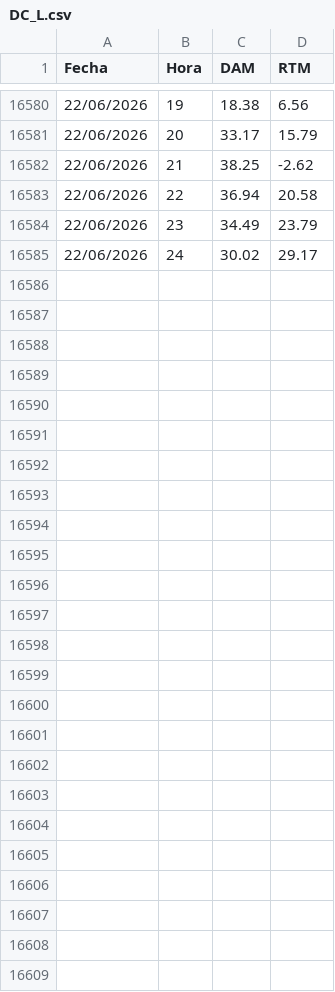
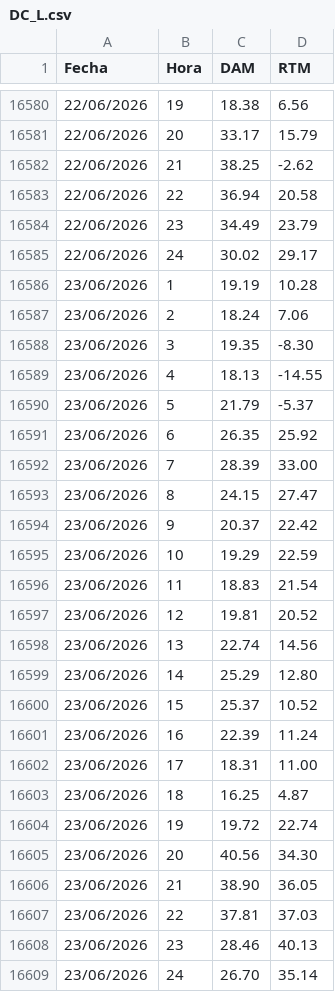
Before and after one commit to AlanSMX/Precios-ERCOT, a CSV file: DC_L.csv, drawn as a sheet; only a part is shown, gaps mark what is left out; the diff covers the shown part only; the diff names each change by its address in the sheet, - before the commit and + after, or states it on an @@ line.

```diff
--- a/DC_L.csv
+++ b/DC_L.csv
+row 16586: 23/06/2026 | 1 | 19.19 | 10.28
+row 16587: 23/06/2026 | 2 | 18.24 | 7.06
+row 16588: 23/06/2026 | 3 | 19.35 | -8.30
+row 16589: 23/06/2026 | 4 | 18.13 | -14.55
+row 16590: 23/06/2026 | 5 | 21.79 | -5.37
+row 16591: 23/06/2026 | 6 | 26.35 | 25.92
+row 16592: 23/06/2026 | 7 | 28.39 | 33.00
+row 16593: 23/06/2026 | 8 | 24.15 | 27.47
+row 16594: 23/06/2026 | 9 | 20.37 | 22.42
+row 16595: 23/06/2026 | 10 | 19.29 | 22.59
+row 16596: 23/06/2026 | 11 | 18.83 | 21.54
+row 16597: 23/06/2026 | 12 | 19.81 | 20.52
+row 16598: 23/06/2026 | 13 | 22.74 | 14.56
+row 16599: 23/06/2026 | 14 | 25.29 | 12.80
+row 16600: 23/06/2026 | 15 | 25.37 | 10.52
+row 16601: 23/06/2026 | 16 | 22.39 | 11.24
+row 16602: 23/06/2026 | 17 | 18.31 | 11.00
+row 16603: 23/06/2026 | 18 | 16.25 | 4.87
+row 16604: 23/06/2026 | 19 | 19.72 | 22.74
+row 16605: 23/06/2026 | 20 | 40.56 | 34.30
+row 16606: 23/06/2026 | 21 | 38.90 | 36.05
+row 16607: 23/06/2026 | 22 | 37.81 | 37.03
+row 16608: 23/06/2026 | 23 | 28.46 | 40.13
+row 16609: 23/06/2026 | 24 | 26.70 | 35.14
```
Also changed, not shown: 3 edited cells elsewhere in this file, DC_R.csv.
